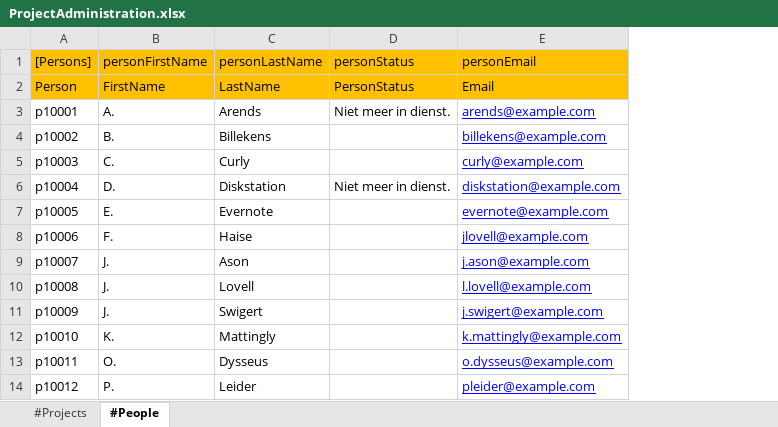
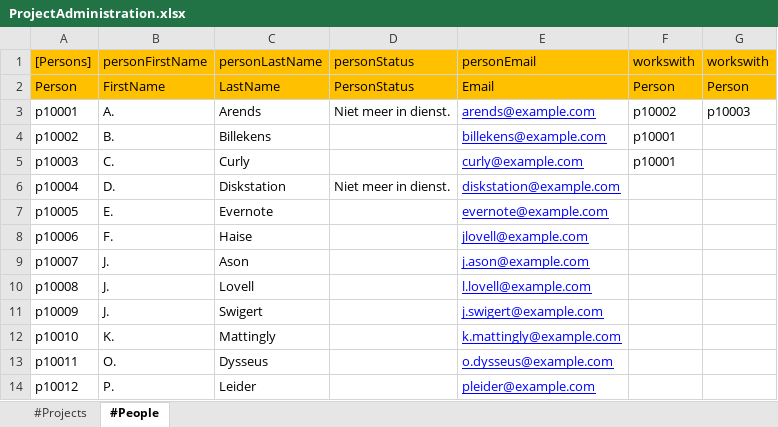
Before and after one commit to Michiel-s/Project-administration, an Excel workbook: src/ProjectAdministration.xlsx, sheet #People, drawn as a sheet; values as stored, in another font and other column widths than the file's, no borders; the diff names each change by its address in the sheet, - before the commit and + after, or states it on an @@ line.

Commit message:
Add default population for worksWith

```diff
--- a/src/ProjectAdministration.xlsx (sheet #People)
+++ b/src/ProjectAdministration.xlsx (sheet #People)
+column F (workswith), rows 2-5: Person | p10002 | p10001 | p10001
+column G (workswith), rows 2-3: Person | p10003
```
